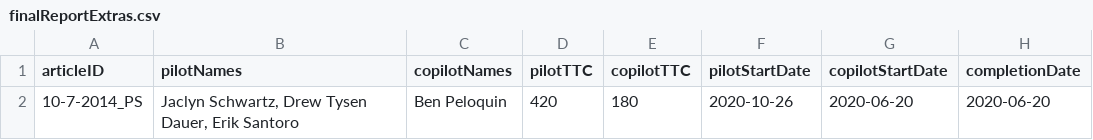
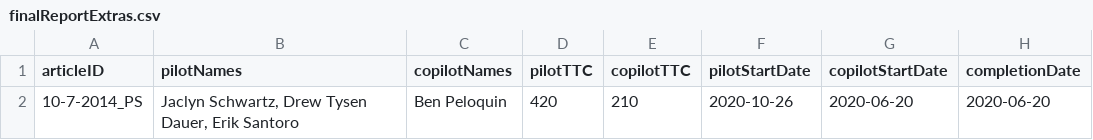
Before and after one commit to METRICS-CARPS/CARPS_10-7-2014_PS, a CSV file: finalReportExtras.csv, drawn as a sheet; only a part is shown; the diff names each change by its address in the sheet, - before the commit and + after, or states it on an @@ line.

```diff
--- a/finalReportExtras.csv
+++ b/finalReportExtras.csv
-E2 (copilotTTC): 180
+E2 (copilotTTC): 210
```
Also changed, not shown: finalReportDetailed.csv, 2 other files.
